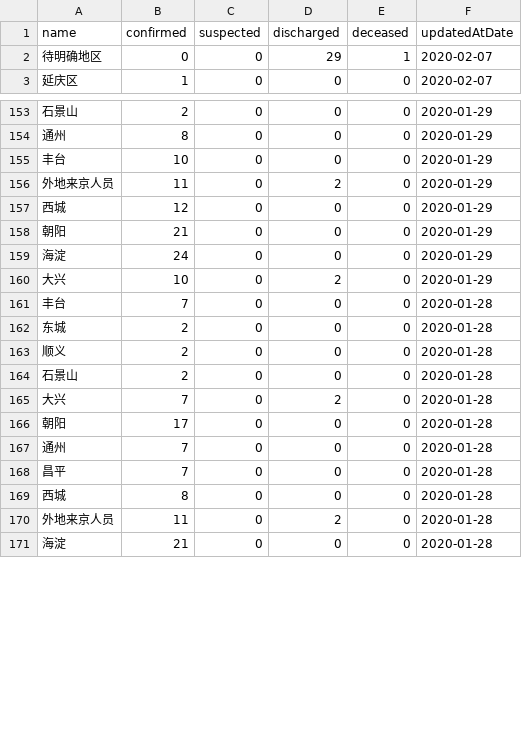
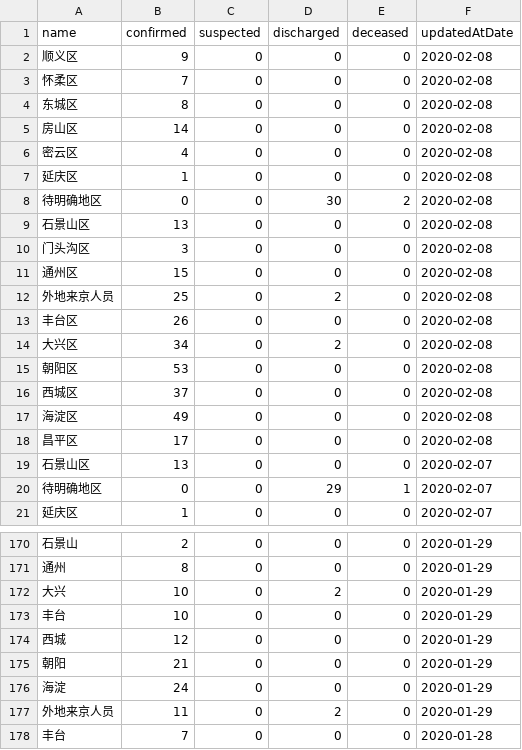
Before and after one commit to fantasticfears-stage/ncov-zh, a CSV file: public/data/provinces/bei_jing.csv, drawn as a sheet; only a part is shown, gaps mark what is left out; the shorter side is filled out with more unchanged rows; the diff covers the shown part only.

```diff
--- a/public/data/provinces/bei_jing.csv
+++ b/public/data/provinces/bei_jing.csv
@@ -1,2 +1,20 @@
 name,confirmed,suspected,discharged,deceased,updatedAtDate
+顺义区,9,0,0,0,2020-02-08
+怀柔区,7,0,0,0,2020-02-08
+东城区,8,0,0,0,2020-02-08
+房山区,14,0,0,0,2020-02-08
+密云区,4,0,0,0,2020-02-08
+延庆区,1,0,0,0,2020-02-08
+待明确地区,0,0,30,2,2020-02-08
+石景山区,13,0,0,0,2020-02-08
+门头沟区,3,0,0,0,2020-02-08
+通州区,15,0,0,0,2020-02-08
+外地来京人员,25,0,2,0,2020-02-08
+丰台区,26,0,0,0,2020-02-08
+大兴区,34,0,2,0,2020-02-08
+朝阳区,53,0,0,0,2020-02-08
+西城区,37,0,0,0,2020-02-08
+海淀区,49,0,0,0,2020-02-08
+昌平区,17,0,0,0,2020-02-08
+石景山区,13,0,0,0,2020-02-07
 待明确地区,0,0,29,1,2020-02-07
@@ -154,4 +171,4 @@ name,confirmed,suspected,discharged,deceased,updatedAtDate
 通州,8,0,0,0,2020-01-29
+大兴,10,0,2,0,2020-01-29
 丰台,10,0,0,0,2020-01-29
-外地来京人员,11,0,2,0,2020-01-29
 西城,12,0,0,0,2020-01-29
@@ -159,3 +176,3 @@ name,confirmed,suspected,discharged,deceased,updatedAtDate
 海淀,24,0,0,0,2020-01-29
-大兴,10,0,2,0,2020-01-29
+外地来京人员,11,0,2,0,2020-01-29
 丰台,7,0,0,0,2020-01-28
```
Also changed, not shown: 48 moved rows elsewhere in this file, public/data/provinces/hai_nan.csv, public/data/provinces/he_nan.csv, 15 other files.
